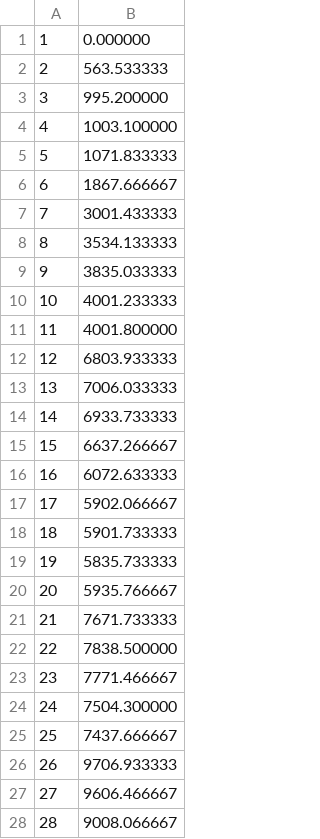
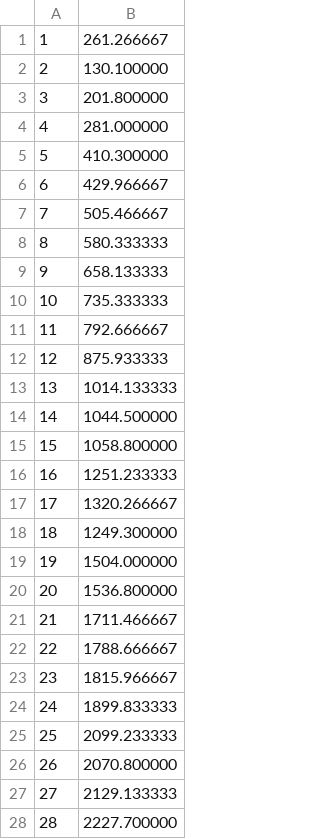
Before and after one commit to RDerber/REU2016, a CSV file: Character Trajectories/test1.csv, drawn as a sheet; only a part is shown; the diff covers the shown part only.

```diff
--- a/Character Trajectories/test1.csv
+++ b/Character Trajectories/test1.csv
@@ -1,28 +1,28 @@
-1, 0.000000
-2, 563.533333
-3, 995.200000
-4, 1003.100000
-5, 1071.833333
-6, 1867.666667
-7, 3001.433333
-8, 3534.133333
-9, 3835.033333
-10, 4001.233333
-11, 4001.800000
-12, 6803.933333
-13, 7006.033333
-14, 6933.733333
-15, 6637.266667
-16, 6072.633333
-17, 5902.066667
-18, 5901.733333
-19, 5835.733333
-20, 5935.766667
-21, 7671.733333
-22, 7838.500000
-23, 7771.466667
-24, 7504.300000
-25, 7437.666667
-26, 9706.933333
-27, 9606.466667
-28, 9008.066667
+1, 261.266667
+2, 130.100000
+3, 201.800000
+4, 281.000000
+5, 410.300000
+6, 429.966667
+7, 505.466667
+8, 580.333333
+9, 658.133333
+10, 735.333333
+11, 792.666667
+12, 875.933333
+13, 1014.133333
+14, 1044.500000
+15, 1058.800000
+16, 1251.233333
+17, 1320.266667
+18, 1249.300000
+19, 1504.000000
+20, 1536.800000
+21, 1711.466667
+22, 1788.666667
+23, 1815.966667
+24, 1899.833333
+25, 2099.233333
+26, 2070.800000
+27, 2129.133333
+28, 2227.700000
```
Also changed, not shown: 50 added rows and 22 edited cells elsewhere in this file, 1 other file.
